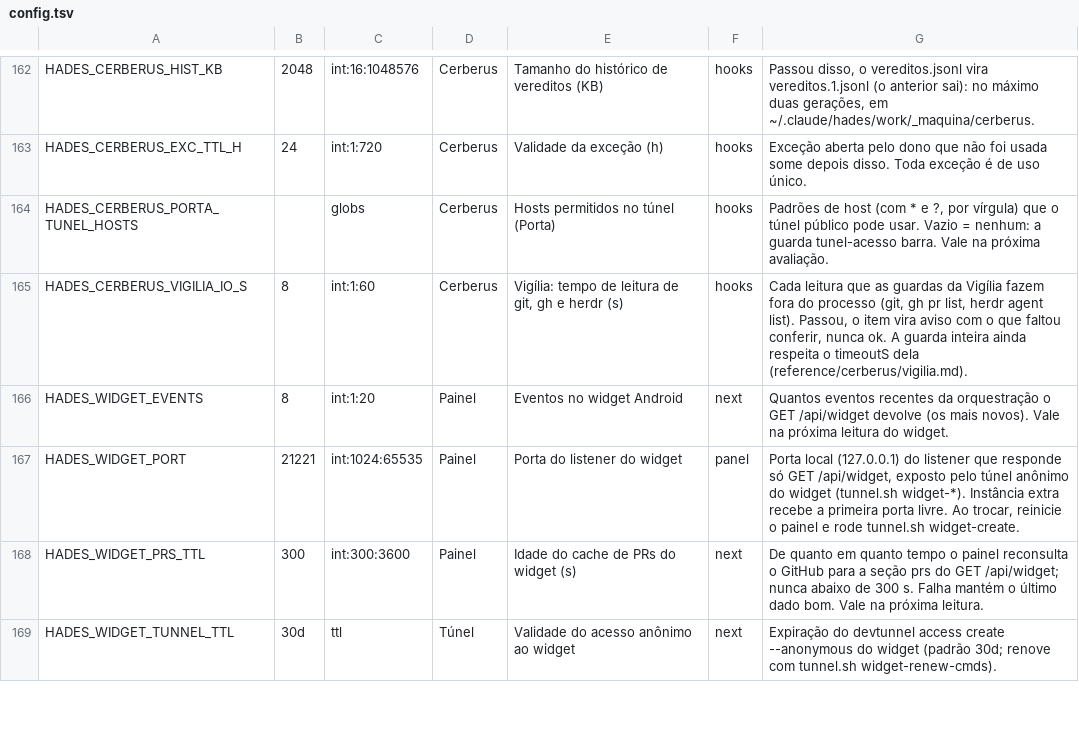
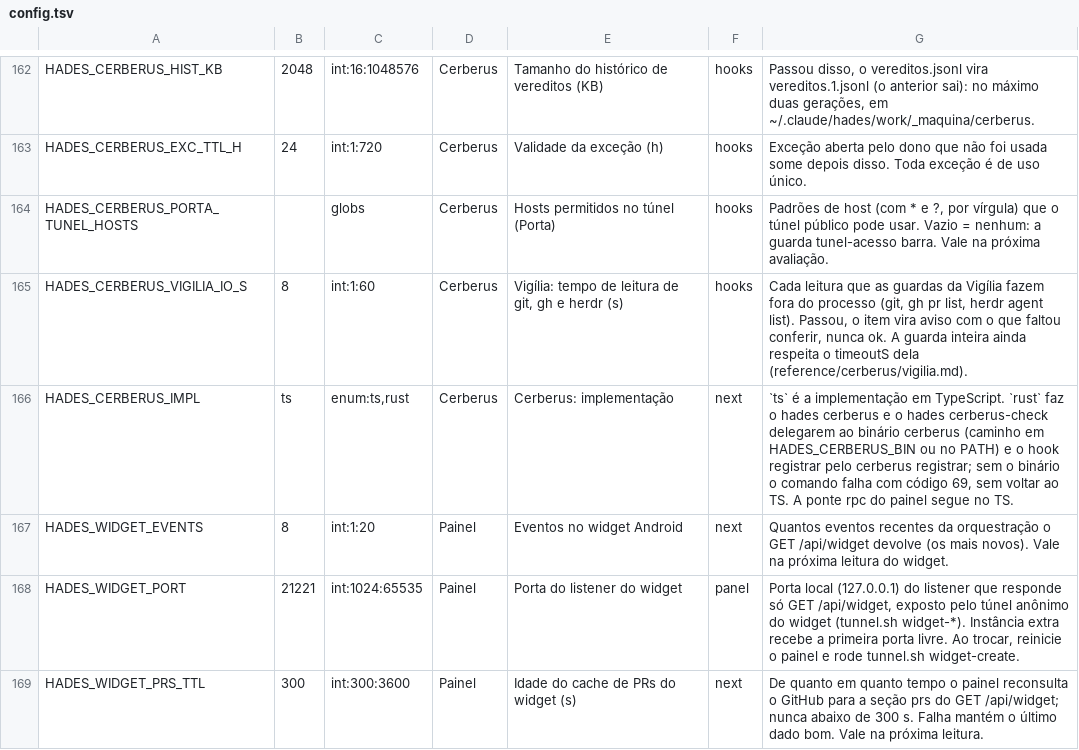
Before and after one commit to The-Hades-Organization/Hades-Skill, a TSV file: kit/config.tsv, drawn as a sheet; only a part is shown, gaps mark what is left out; the shorter side is filled out with more unchanged rows; the diff names each change by its address in the sheet, - before the commit and + after, or states it on an @@ line.

Commit message:
feat: HADES_CERBERUS_IMPL=rust delega o cerberus ao binário Rust
Com a flag, hades cerberus e hades cerberus-check (como cerberus check) delegam ao binário cerberus, o hook registra pelo cerberus registrar e a trava de exceção do guard vale também para o binário chamado direto. A ponte rpc segue no TS.

```diff
--- a/kit/config.tsv
+++ b/kit/config.tsv
+row 166: HADES_CERBERUS_IMPL | ts | enum:ts,rust | Cerberus | Cerberus: implementação | next | `ts` é a implementação em TypeScript. `rust` faz o hades cerberus e o hades cerberus-check delegarem ao binário cerberus (caminho em HADES_CERBERUS_BIN ou no PATH) e o hook registrar pelo cerberus registrar; sem o binário o comando falha com código 69, sem voltar ao TS. A ponte rpc do painel segue no TS.
```
Also changed, not shown: 7 other files.
